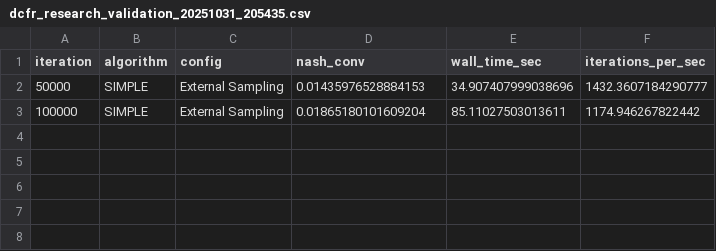
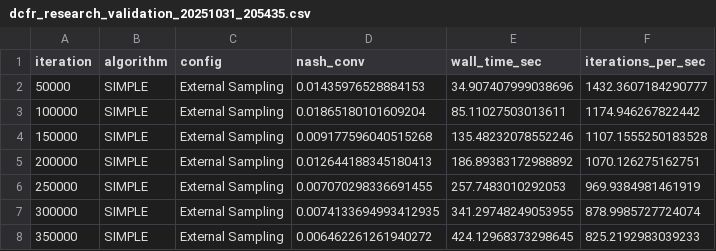
Before and after one commit to nuclearfalcon/gto-solver, a CSV file: results/dcfr_research_validation_20251031_205435.csv, drawn as a sheet; the diff names each change by its address in the sheet, - before the commit and + after, or states it on an @@ line.

```diff
--- a/results/dcfr_research_validation_20251031_205435.csv
+++ b/results/dcfr_research_validation_20251031_205435.csv
+row 4: 150000 | SIMPLE | External Sampling | 0.009177596040515268 | 135.48232078552246 | 1107.1555250183528
+row 5: 200000 | SIMPLE | External Sampling | 0.012644188345180413 | 186.89383172988892 | 1070.126275162751
+row 6: 250000 | SIMPLE | External Sampling | 0.007070298336691455 | 257.7483010292053 | 969.9384981461919
+row 7: 300000 | SIMPLE | External Sampling | 0.0074133694993412935 | 341.29748249053955 | 878.9985727724074
+row 8: 350000 | SIMPLE | External Sampling | 0.006462261261940272 | 424.12968373298645 | 825.2192983039233
```
Also changed, not shown: 8 other files.
